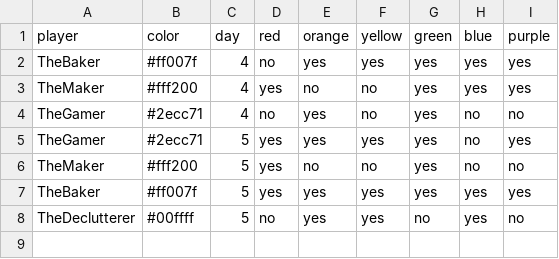
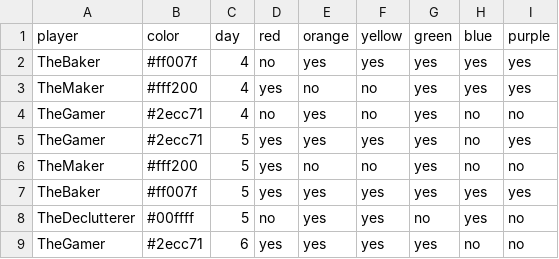
Before and after one commit to bougainvillaknob/eat_the_rainbow, a CSV file: data.csv, drawn as a sheet.

Commit message:
Update data.csv

```diff
--- a/data.csv
+++ b/data.csv
@@ -8 +8,2 @@ TheBaker,#ff007f,5,yes,yes,yes,yes,yes,yes
 TheDeclutterer,#00ffff,5,no,yes,yes,no,yes,no
+TheGamer,#2ecc71,6,yes,yes,yes,yes,no,no
```
